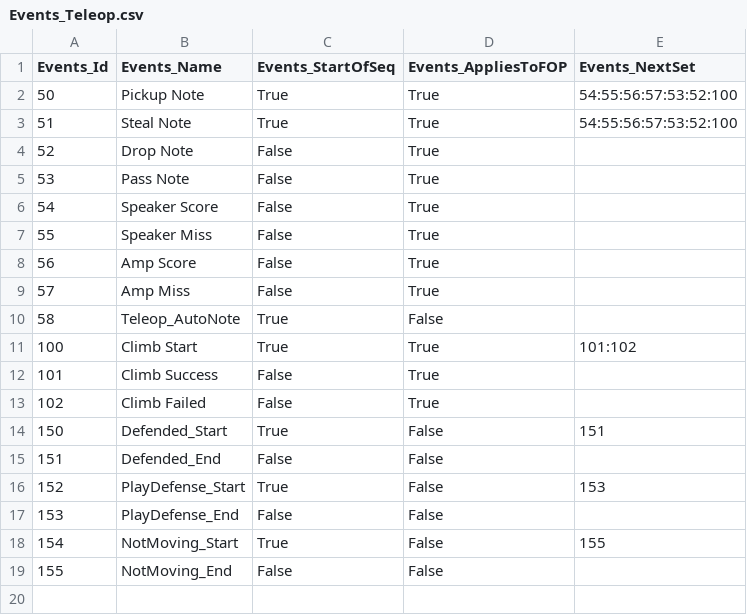
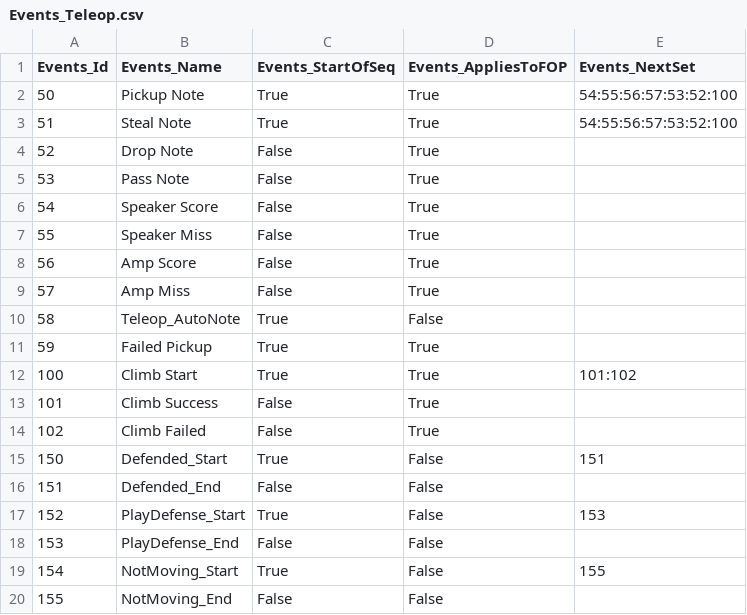
Before and after one commit to team3663/Scouting-App, a CSV file: app/src/main/assets/input_data/Events_Teleop.csv, drawn as a sheet; the diff names each change by its address in the sheet, - before the commit and + after, or states it on an @@ line.

Commit message:
Orphaned Failed pickup event and crash fix
Made an orphaned failed to pickup event and changed the load data to be much more safe and not crash in certain scenarios.

```diff
--- a/app/src/main/assets/input_data/Events_Teleop.csv
+++ b/app/src/main/assets/input_data/Events_Teleop.csv
+row 11: 59 | Failed Pickup | True | True
```
Also changed, not shown: app/src/main/assets/input_data/Events_Auto.csv, 2 other files.
